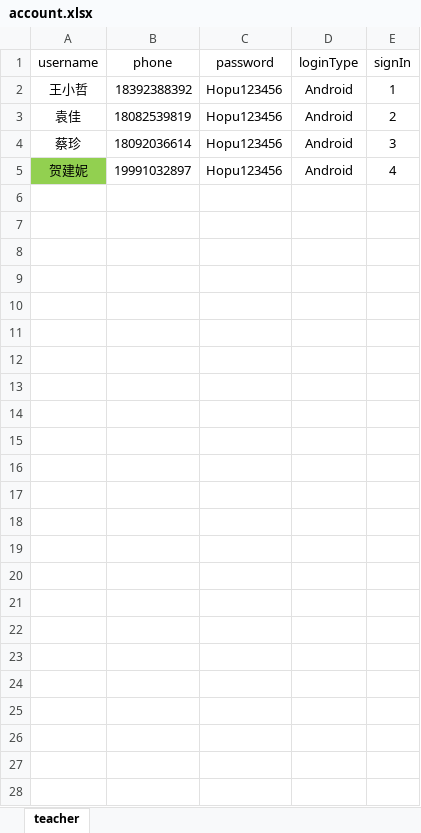
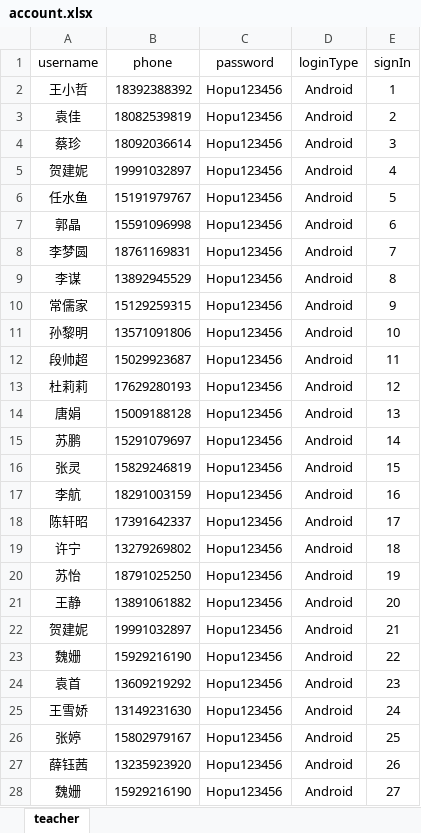
Before and after one commit to yuanjia123/moguding_code, an Excel workbook: 教师/account.xlsx, sheet teacher, drawn as a sheet; values as stored, in another font and other column widths than the file's, no borders; conditional formats not drawn; the diff names each change by its address in the sheet, - before the commit and + after, or states it on an @@ line.

```diff
--- a/教师/account.xlsx (sheet teacher)
+++ b/教师/account.xlsx (sheet teacher)
-A5 fill: #92D050
+A5 fill: none
+row 6: 任水鱼 | 15191979767 | Hopu123456 | Android | 5
+row 7: 郭晶 | 15591096998 | Hopu123456 | Android | 6
+row 8: 李梦圆 | 18761169831 | Hopu123456 | Android | 7
+row 9: 李谋 | 13892945529 | Hopu123456 | Android | 8
+row 10: 常儒家 | 15129259315 | Hopu123456 | Android | 9
+row 11: 孙黎明 | 13571091806 | Hopu123456 | Android | 10
+row 12: 段帅超 | 15029923687 | Hopu123456 | Android | 11
+row 13: 杜莉莉 | 17629280193 | Hopu123456 | Android | 12
+row 14: 唐娟 | 15009188128 | Hopu123456 | Android | 13
+row 15: 苏鹏 | 15291079697 | Hopu123456 | Android | 14
+row 16: 张灵 | 15829246819 | Hopu123456 | Android | 15
+row 17: 李航 | 18291003159 | Hopu123456 | Android | 16
+row 18: 陈轩昭 | 17391642337 | Hopu123456 | Android | 17
+row 19: 许宁 | 13279269802 | Hopu123456 | Android | 18
+row 20: 苏怡 | 18791025250 | Hopu123456 | Android | 19
+row 21: 王静 | 13891061882 | Hopu123456 | Android | 20
+row 22: 贺建妮 | 19991032897 | Hopu123456 | Android | 21
+row 23: 魏姗 | 15929216190 | Hopu123456 | Android | 22
+row 24: 袁首 | 13609219292 | Hopu123456 | Android | 23
+row 25: 王雪娇 | 13149231630 | Hopu123456 | Android | 24
+row 26: 张婷 | 15802979167 | Hopu123456 | Android | 25
+row 27: 薛钰茜 | 13235923920 | Hopu123456 | Android | 26
+row 28: 魏姗 | 15929216190 | Hopu123456 | Android | 27
```
Also changed, not shown: 1 other file.
